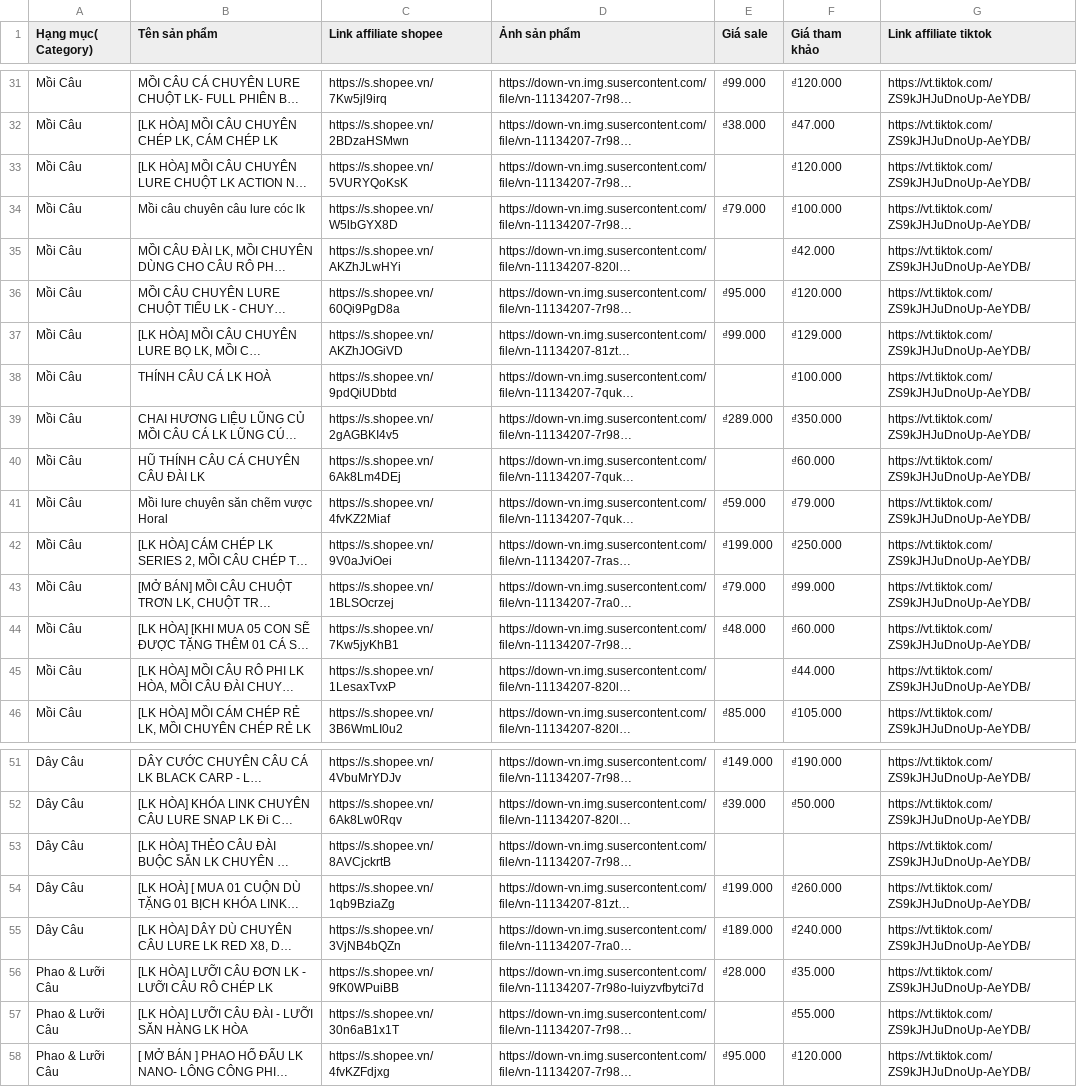
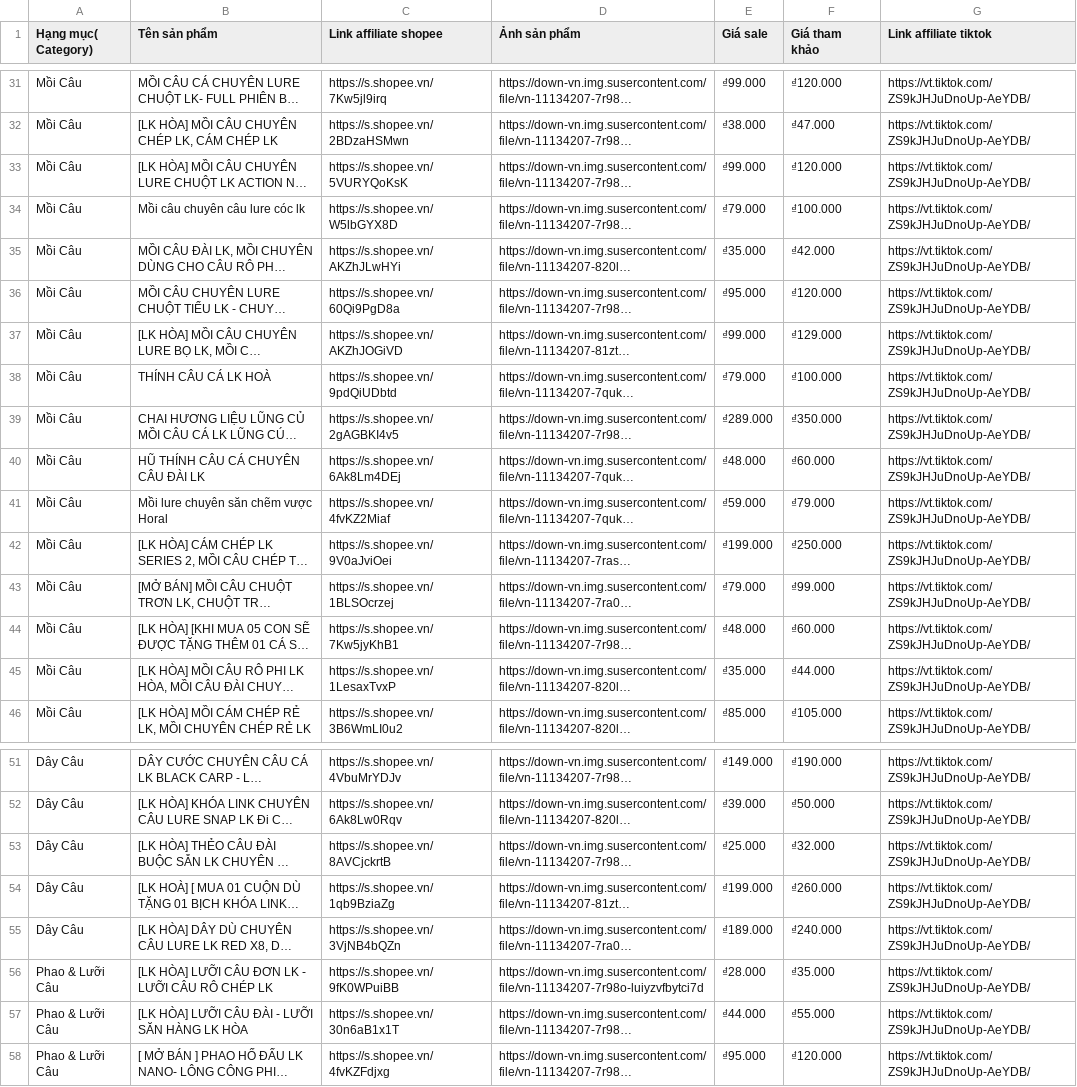
Before and after one commit to phuivy110-debug/-c-u-LK-H-a, a CSV file: src/data/published_sheet_fallback.csv, drawn as a sheet; only a part is shown, gaps mark what is left out; long unchanged cells end in …; the diff covers the shown part only; the diff names each change by its address in the sheet, - before the commit and + after, or states it on an @@ line.

```diff
--- a/src/data/published_sheet_fallback.csv
+++ b/src/data/published_sheet_fallback.csv
-E33 (Giá sale): (empty)
+E33 (Giá sale): ₫99.000
-E35 (Giá sale): (empty)
+E35 (Giá sale): ₫35.000
-E38 (Giá sale): (empty)
+E38 (Giá sale): ₫79.000
-E40 (Giá sale): (empty)
+E40 (Giá sale): ₫48.000
-E45 (Giá sale): (empty)
+E45 (Giá sale): ₫35.000
-E53 (Giá sale): (empty)
+E53 (Giá sale): ₫25.000
-F53 (Giá tham khảo): (empty)
+F53 (Giá tham khảo): ₫32.000
-E57 (Giá sale): (empty)
+E57 (Giá sale): ₫44.000
```
Also changed, not shown: 19 edited cells elsewhere in this file, 6 other files.
